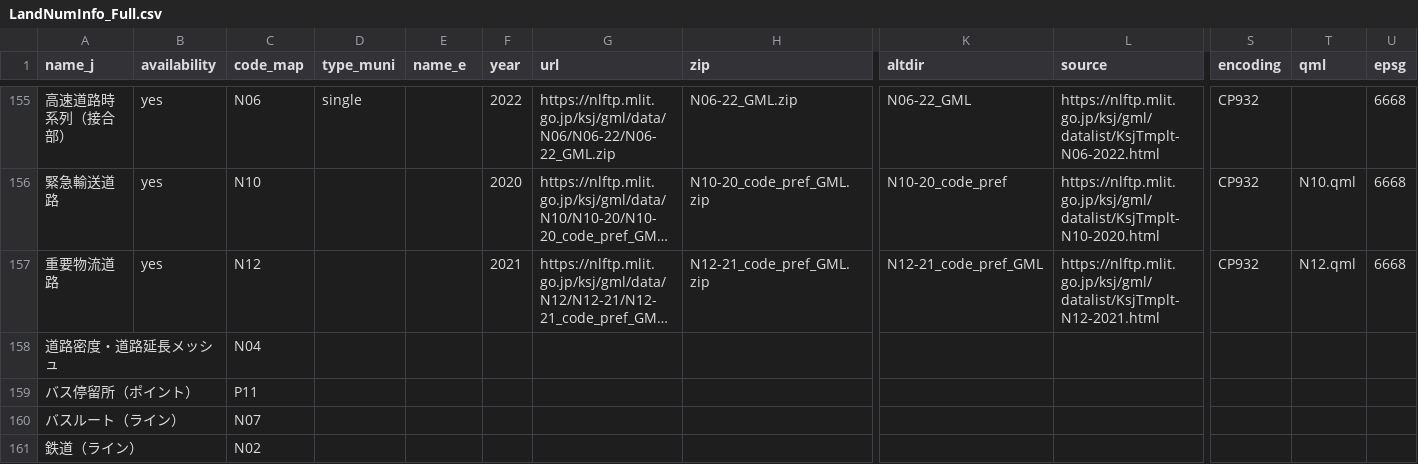
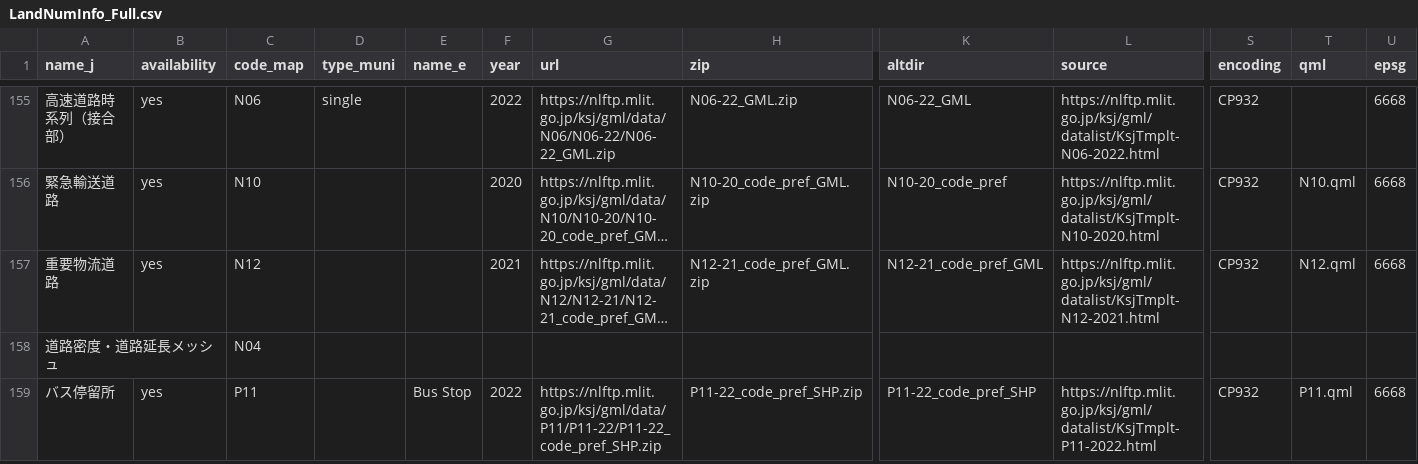
Before and after one commit to babayoshihiko/jpdata, a CSV file: csv/LandNumInfo_Full.csv, drawn as a sheet; only a part is shown, gaps mark what is left out; long unchanged cells end in …; removed rows and columns are numbered as before the commit, all else as after; rows hold the shown columns only; the diff covers the shown part only; the diff names each change by its address in the sheet, - before the commit and + after, or states it on an @@ line.

```diff
--- a/csv/LandNumInfo_Full.csv
+++ b/csv/LandNumInfo_Full.csv
-row 159: バス停留所（ポイント） |  | P11
-row 160: バスルート（ライン） |  | N07
-row 161: 鉄道（ライン） |  | N02
+row 159: バス停留所 | yes | P11 |  | Bus Stop | 2022 | https://nlftp.mlit.go.jp/ksj/gml/data/P11/P11-22/P11-22_code_pref_SHP.zip | P11-22_code_pref_SHP.zip | P11-22_code_pref_SHP | https://nlftp.mlit.go.jp/ksj/gml/datalist/KsjTmplt-P11-2022.html | CP932 | P11.qml | 6668
```
Also changed, not shown: 3 added rows and 4 edited cells elsewhere in this file, 7 other files.
